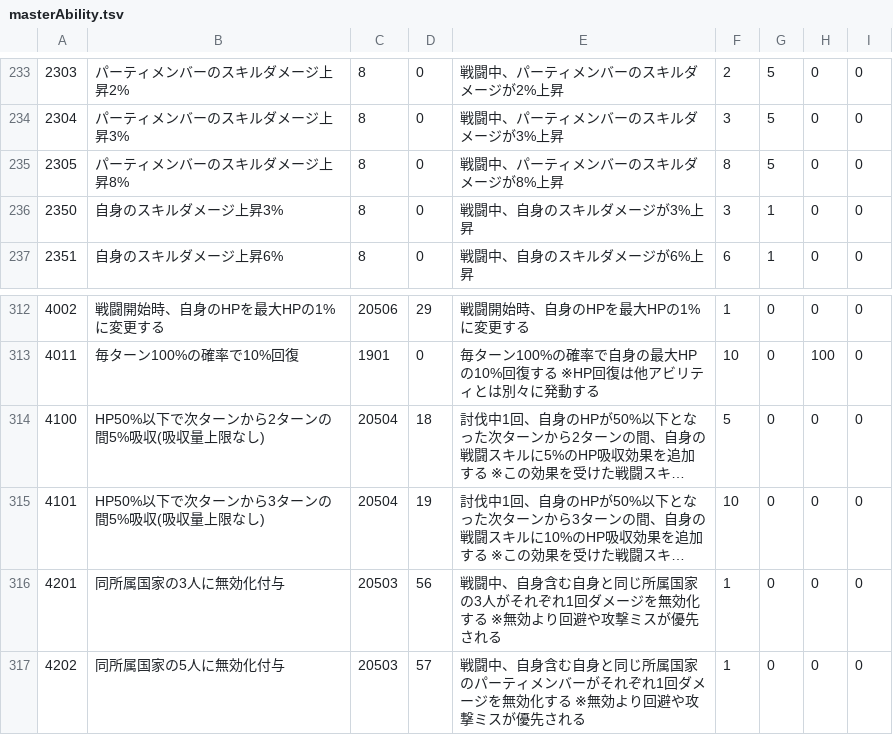
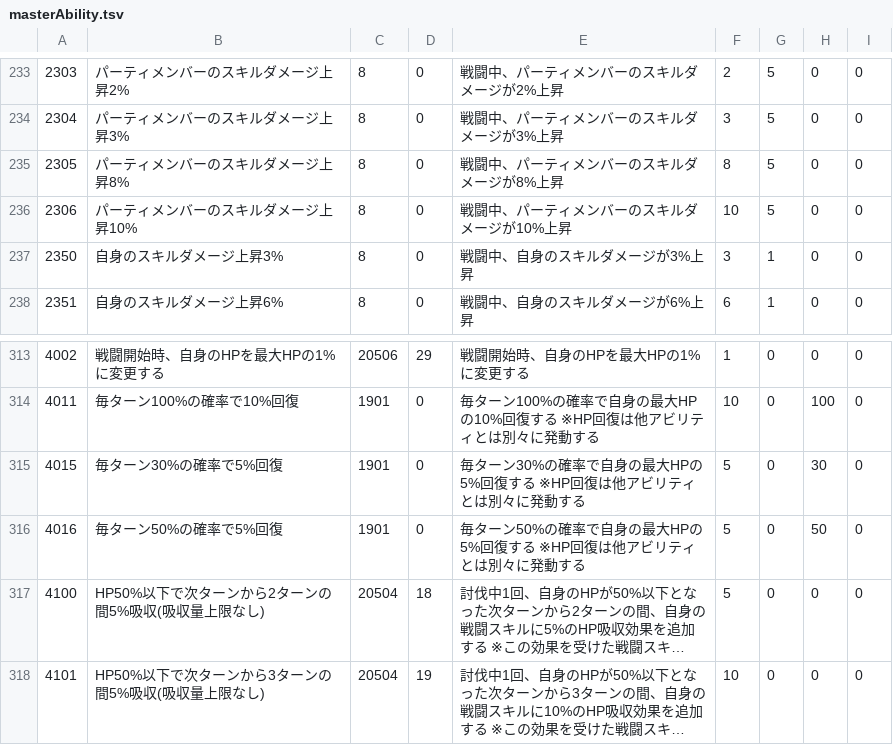
Before and after one commit to game4353/fkg_data, a TSV file: master/masterAbility.tsv, drawn as a sheet; only a part is shown, gaps mark what is left out; the shorter side is filled out with more unchanged rows; long unchanged cells end in …; the diff names each change by its address in the sheet, - before the commit and + after, or states it on an @@ line.

```diff
--- a/master/masterAbility.tsv
+++ b/master/masterAbility.tsv
+row 236: 2306 | パーティメンバーのスキルダメージ上昇10% | 8 | 0 | 戦闘中、パーティメンバーのスキルダメージが10%上昇 | 10 | 5 | 0 | 0
+row 315: 4015 | 毎ターン30%の確率で5%回復 | 1901 | 0 | 毎ターン30%の確率で自身の最大HPの5%回復する ※HP回復は他アビリティとは別々に発動する | 5 | 0 | 30 | 0
+row 316: 4016 | 毎ターン50%の確率で5%回復 | 1901 | 0 | 毎ターン50%の確率で自身の最大HPの5%回復する ※HP回復は他アビリティとは別々に発動する | 5 | 0 | 50 | 0
```
Also changed, not shown: master/masterCharacterQuest.tsv, master/masterDungeon.tsv, 21 other files.
